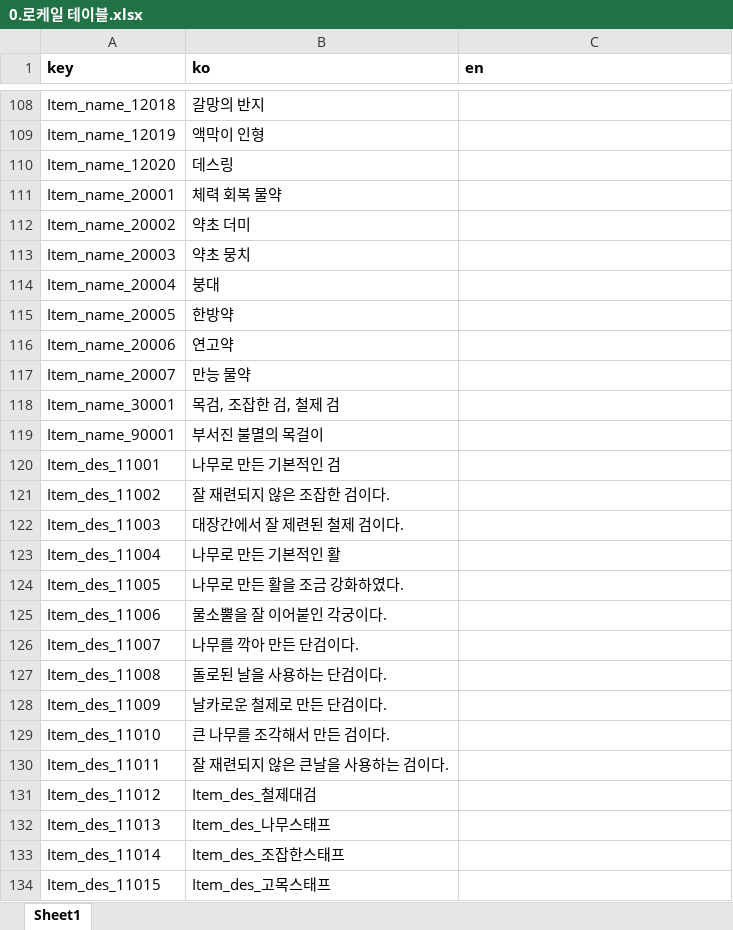
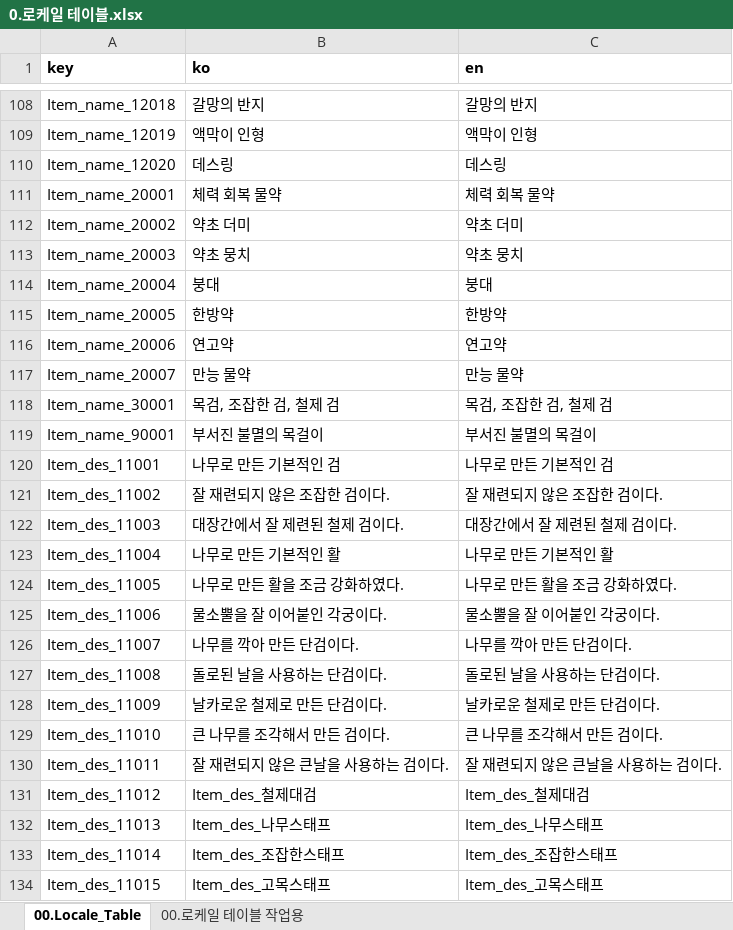
Before and after one commit to kauthor/FluffyDiscatDevelop, an Excel workbook: Plan/Table/0.로케일 테이블.xlsx, sheet 00.Locale_Table, drawn as a sheet; only a part is shown, gaps mark what is left out; values as stored, in another font and other column widths than the file's, no borders; the diff covers the shown part only; the diff names each change by its address in the sheet, - before the commit and + after, or states it on an @@ line.

```diff
--- a/Plan/Table/0.로케일 테이블.xlsx (sheet 00.Locale_Table)
+++ b/Plan/Table/0.로케일 테이블.xlsx (sheet 00.Locale_Table)
-sheet tab: Sheet1
+sheet tab: 00.Locale_Table
+sheet tab: 00.로케일 테이블 작업용
-C108 (en): (empty)
+C108 (en): 갈망의 반지
-C109 (en): (empty)
+C109 (en): 액막이 인형
-C110 (en): (empty)
+C110 (en): 데스링
-C111 (en): (empty)
+C111 (en): 체력 회복 물약
-C112 (en): (empty)
+C112 (en): 약초 더미
-C113 (en): (empty)
+C113 (en): 약초 뭉치
-C114 (en): (empty)
+C114 (en): 붕대
-C115 (en): (empty)
+C115 (en): 한방약
-C116 (en): (empty)
+C116 (en): 연고약
-C117 (en): (empty)
+C117 (en): 만능 물약
-C118 (en): (empty)
+C118 (en): 목검, 조잡한 검, 철제 검
-C119 (en): (empty)
+C119 (en): 부서진 불멸의 목걸이
-C120 (en): (empty)
+C120 (en): 나무로 만든 기본적인 검
-C121 (en): (empty)
+C121 (en): 잘 재련되지 않은 조잡한 검이다.
-C122 (en): (empty)
+C122 (en): 대장간에서 잘 제련된 철제 검이다.
-C123 (en): (empty)
+C123 (en): 나무로 만든 기본적인 활
-C124 (en): (empty)
+C124 (en): 나무로 만든 활을 조금 강화하였다.
-C125 (en): (empty)
+C125 (en): 물소뿔을 잘 이어붙인 각궁이다.
-C126 (en): (empty)
+C126 (en): 나무를 깍아 만든 단검이다.
-C127 (en): (empty)
+C127 (en): 돌로된 날을 사용하는 단검이다.
-C128 (en): (empty)
+C128 (en): 날카로운 철제로 만든 단검이다.
-C129 (en): (empty)
+C129 (en): 큰 나무를 조각해서 만든 검이다.
-C130 (en): (empty)
+C130 (en): 잘 재련되지 않은 큰날을 사용하는 검이다.
-C131 (en): (empty)
+C131 (en): Item_des_철제대검
-C132 (en): (empty)
+C132 (en): Item_des_나무스태프
-C133 (en): (empty)
+C133 (en): Item_des_조잡한스태프
-C134 (en): (empty)
+C134 (en): Item_des_고목스태프
```
Also changed, not shown: 138 added rows and 344 edited cells elsewhere in this sheet, formulas that keep their value, 1 other file.
